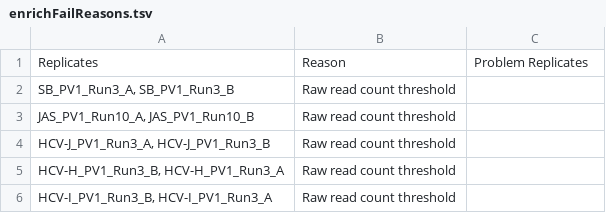
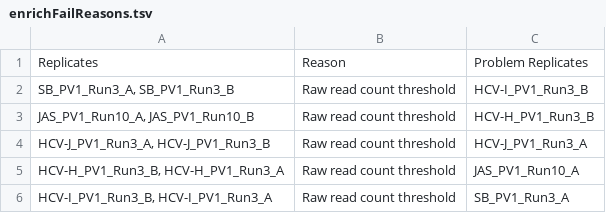
Before and after one commit to LadnerLab/PepSIRF, a TSV file: tutorial_files/autopepsirf/expected_outputs/10Z-HDI75_100CS_15000raw/enrichFailReasons.tsv, drawn as a sheet.

Commit message:
Changed up the approach to getting the name of replicates which caused failures. Now, as the name of the samples are being added to enrichement_failures, the replicates are compared to find which ones would have caused the maximum or minimum thresholds to not be met.

```diff
--- a/tutorial_files/autopepsirf/expected_outputs/10Z-HDI75_100CS_15000raw/enrichFailReasons.tsv
+++ b/tutorial_files/autopepsirf/expected_outputs/10Z-HDI75_100CS_15000raw/enrichFailReasons.tsv
@@ -1,6 +1,6 @@
 Replicates	Reason	Problem Replicates
-SB_PV1_Run3_A, SB_PV1_Run3_B	Raw read count threshold
-JAS_PV1_Run10_A, JAS_PV1_Run10_B	Raw read count threshold
-HCV-J_PV1_Run3_A, HCV-J_PV1_Run3_B	Raw read count threshold
-HCV-H_PV1_Run3_B, HCV-H_PV1_Run3_A	Raw read count threshold
-HCV-I_PV1_Run3_B, HCV-I_PV1_Run3_A	Raw read count threshold
+SB_PV1_Run3_A, SB_PV1_Run3_B	Raw read count threshold	HCV-I_PV1_Run3_B
+JAS_PV1_Run10_A, JAS_PV1_Run10_B	Raw read count threshold	HCV-H_PV1_Run3_B
+HCV-J_PV1_Run3_A, HCV-J_PV1_Run3_B	Raw read count threshold	HCV-J_PV1_Run3_A
+HCV-H_PV1_Run3_B, HCV-H_PV1_Run3_A	Raw read count threshold	JAS_PV1_Run10_A
+HCV-I_PV1_Run3_B, HCV-I_PV1_Run3_A	Raw read count threshold	SB_PV1_Run3_A
```
Also changed, not shown: 3 other files.
